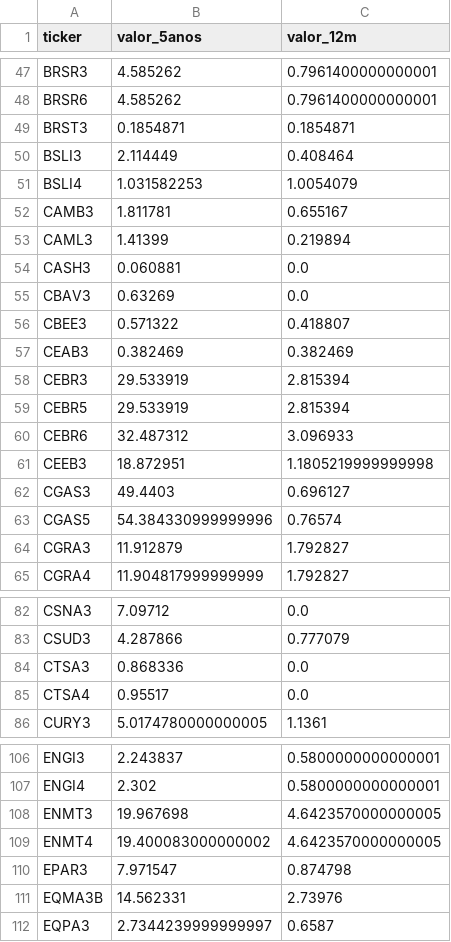
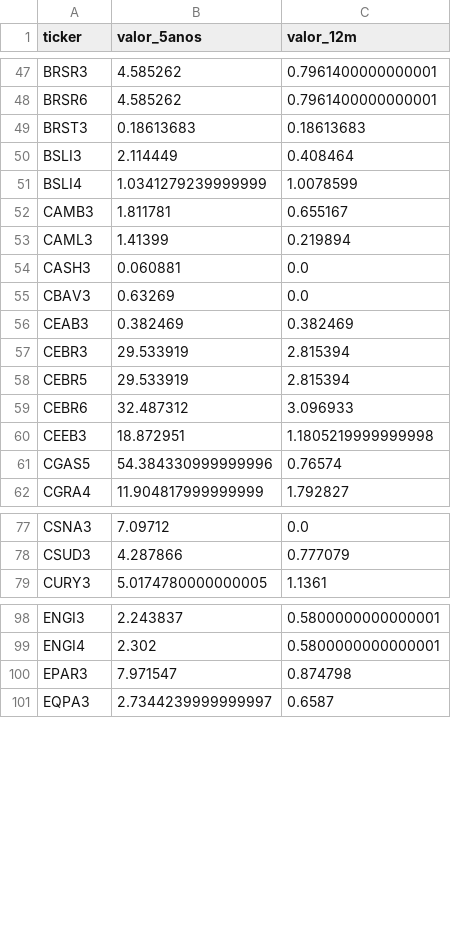
Before and after one commit to gustavolima007/Bussola-de-Valor, a CSV file: data/dividendos_ano_resumo.csv, drawn as a sheet; only a part is shown, gaps mark what is left out; the diff covers the shown part only.

```diff
--- a/data/dividendos_ano_resumo.csv
+++ b/data/dividendos_ano_resumo.csv
@@ -48,5 +48,5 @@ BRSR3,4.585262,0.7961400000000001
 BRSR6,4.585262,0.7961400000000001
-BRST3,0.1854871,0.1854871
+BRST3,0.18613683,0.18613683
 BSLI3,2.114449,0.408464
-BSLI4,1.031582253,1.0054079
+BSLI4,1.0341279239999999,1.0078599
 CAMB3,1.811781,0.655167
@@ -55,3 +55,2 @@ CASH3,0.060881,0.0
 CBAV3,0.63269,0.0
-CBEE3,0.571322,0.418807
 CEAB3,0.382469,0.382469
@@ -61,5 +60,3 @@ CEBR6,32.487312,3.096933
 CEEB3,18.872951,1.1805219999999998
-CGAS3,49.4403,0.696127
 CGAS5,54.384330999999996,0.76574
-CGRA3,11.912879,1.792827
 CGRA4,11.904817999999999,1.792827
@@ -83,4 +78,2 @@ CSNA3,7.09712,0.0
 CSUD3,4.287866,0.777079
-CTSA3,0.868336,0.0
-CTSA4,0.95517,0.0
 CURY3,5.0174780000000005,1.1361
@@ -107,6 +99,3 @@ ENGI3,2.243837,0.5800000000000001
 ENGI4,2.302,0.5800000000000001
-ENMT3,19.967698,4.6423570000000005
-ENMT4,19.400083000000002,4.6423570000000005
 EPAR3,7.971547,0.874798
-EQMA3B,14.562331,2.73976
 EQPA3,2.7344239999999997,0.6587
```
Also changed, not shown: 1 added row and 9 removed rows elsewhere in this file, data/acoes_e_fundos.csv, data/dividendos_ano.csv, 10 other files.
